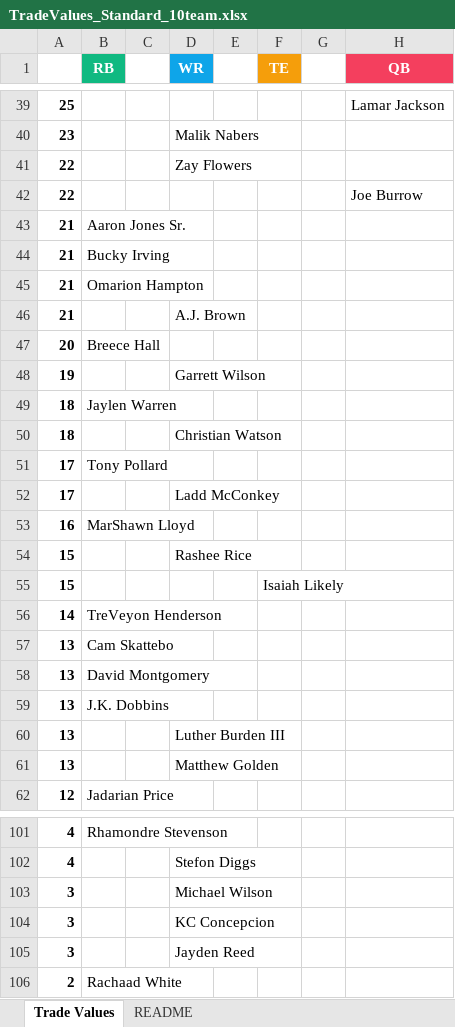
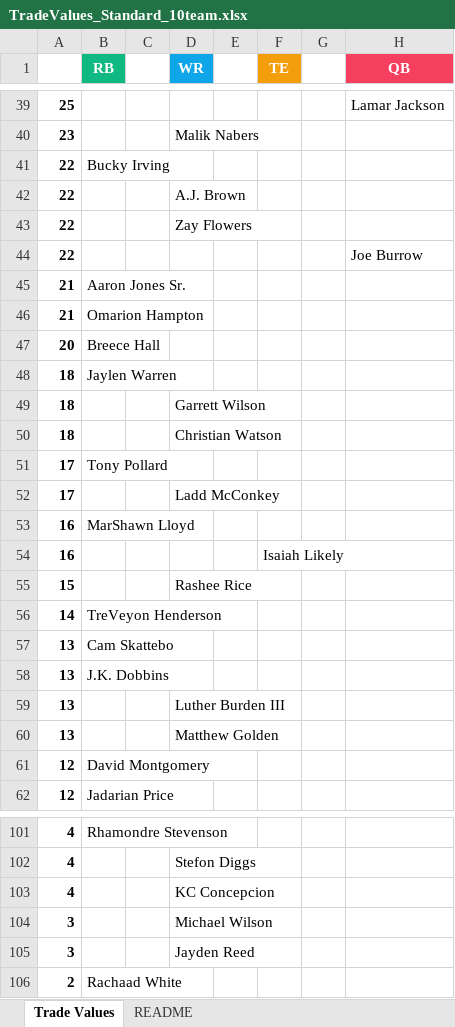
Before and after one commit to seoularpro/OddsVis, an Excel workbook: TradeValueSheets/TradeValues_Standard_10team.xlsx, sheet Trade Values, drawn as a sheet; only a part is shown, gaps mark what is left out; values as stored, in another font and other column widths than the file's, no borders; removed rows and columns are numbered as before the commit, all else as after; the diff covers the shown part only; the diff names each change by its address in the sheet, - before the commit and + after, or states it on an @@ line.

```diff
--- a/TradeValueSheets/TradeValues_Standard_10team.xlsx (sheet Trade Values)
+++ b/TradeValueSheets/TradeValues_Standard_10team.xlsx (sheet Trade Values)
+row 41: 22 | Bucky Irving
+row 42: 22 |  |  | A.J. Brown
-row 44: 21 | Bucky Irving
-row 46: 21 |  |  | A.J. Brown
-row 48: 19 |  |  | Garrett Wilson
+row 49: 18 |  |  | Garrett Wilson
+row 54: 16 |  |  |  |  | Isaiah Likely
-row 55: 15 |  |  |  |  | Isaiah Likely
-row 58: 13 | David Montgomery
+row 61: 12 | David Montgomery
+row 103: 4 |  |  | KC Concepcion
-row 104: 3 |  |  | KC Concepcion
```
Also changed, not shown: 4 added rows, 4 removed rows, 1 moved row and 2 edited cells elsewhere in this sheet, sheet README, TradeValueSheets/TradeValues_FullPPR_10team.xlsx, TradeValueSheets/TradeValues_FullPPR_12team.xlsx, 18 other files.
